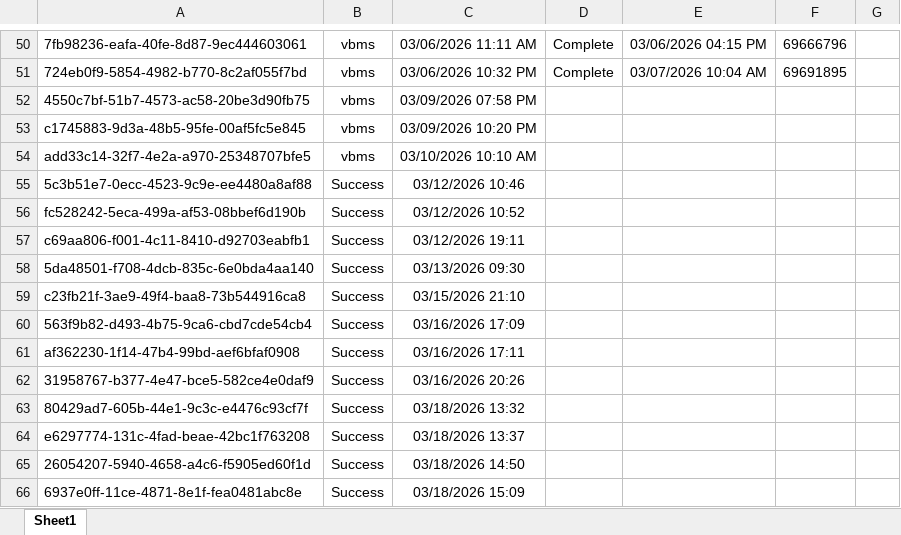
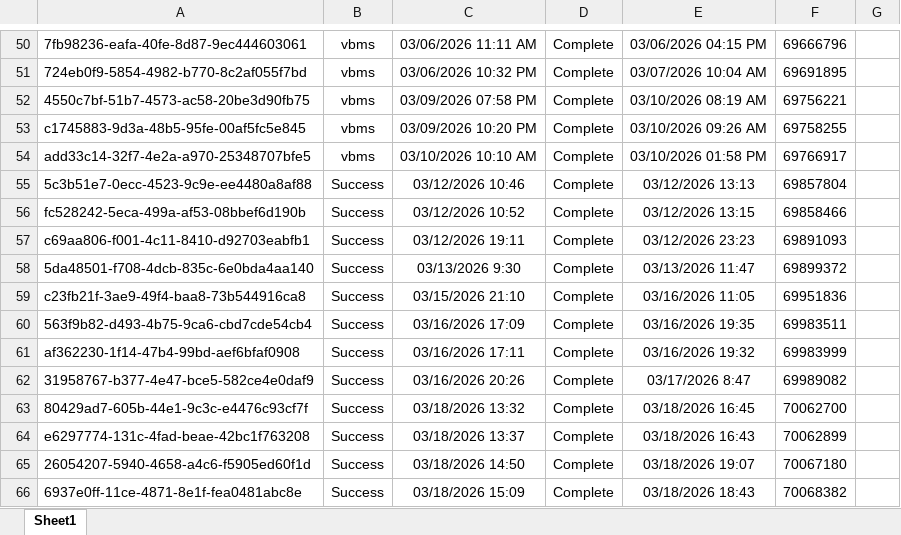
Before and after one commit to Ninjaneer321/va.gov-team, an Excel workbook: teams/benefits-portfolio/benefits-intake-optimization-pingwind/post-go-live/21-4140/21-4140-post-go-live-submission-tracker.xlsx, sheet Sheet1, drawn as a sheet; only a part is shown, gaps mark what is left out; values as stored, in another font and other column widths than the file's, no borders; the diff covers the shown part only; the diff names each change by its address in the sheet, - before the commit and + after, or states it on an @@ line.

```diff
--- a/teams/benefits-portfolio/benefits-intake-optimization-pingwind/post-go-live/21-4140/21-4140-post-go-live-submission-tracker.xlsx (sheet Sheet1)
+++ b/teams/benefits-portfolio/benefits-intake-optimization-pingwind/post-go-live/21-4140/21-4140-post-go-live-submission-tracker.xlsx (sheet Sheet1)
-D52:D66: (empty)
+D52:D66: Complete
-E52: (empty)
+E52: 03/10/2026 08:19 AM
-F52: (empty)
+F52: 69756221
-E53: (empty)
+E53: 03/10/2026 09:26 AM
-F53: (empty)
+F53: 69758255
-E54: (empty)
+E54: 03/10/2026 01:58 PM
-F54: (empty)
+F54: 69766917
-E55: (empty)
+E55: 03/12/2026 13:13
-F55: (empty)
+F55: 69857804
-E56: (empty)
+E56: 03/12/2026 13:15
-F56: (empty)
+F56: 69858466
-E57: (empty)
+E57: 03/12/2026 23:23
-F57: (empty)
+F57: 69891093
-C58: 03/13/2026 09:30
+C58: 03/13/2026 9:30
-E58: (empty)
+E58: 03/13/2026 11:47
-F58: (empty)
+F58: 69899372
-E59: (empty)
+E59: 03/16/2026 11:05
-F59: (empty)
+F59: 69951836
-E60: (empty)
+E60: 03/16/2026 19:35
-F60: (empty)
+F60: 69983511
-E61: (empty)
+E61: 03/16/2026 19:32
-F61: (empty)
+F61: 69983999
-E62: (empty)
+E62: 03/17/2026 8:47
-F62: (empty)
+F62: 69989082
-E63: (empty)
+E63: 03/18/2026 16:45
-F63: (empty)
+F63: 70062700
-E64: (empty)
+E64: 03/18/2026 16:43
-F64: (empty)
+F64: 70062899
-E65: (empty)
+E65: 03/18/2026 19:07
-F65: (empty)
+F65: 70067180
-E66: (empty)
+E66: 03/18/2026 18:43
-F66: (empty)
+F66: 70068382
```
Also changed, not shown: 121 edited cells elsewhere in this sheet, teams/benefits-portfolio/benefits-intake-optimization-pingwind/post-go-live/21-8940/submissions-tracker-21-8940.xlsx, 3 other files.
